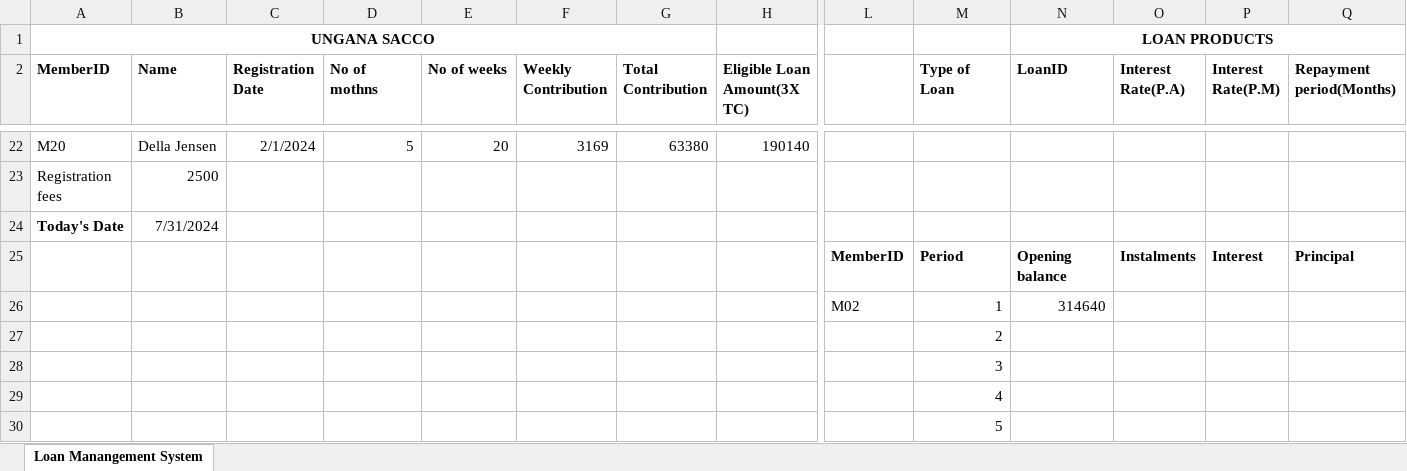
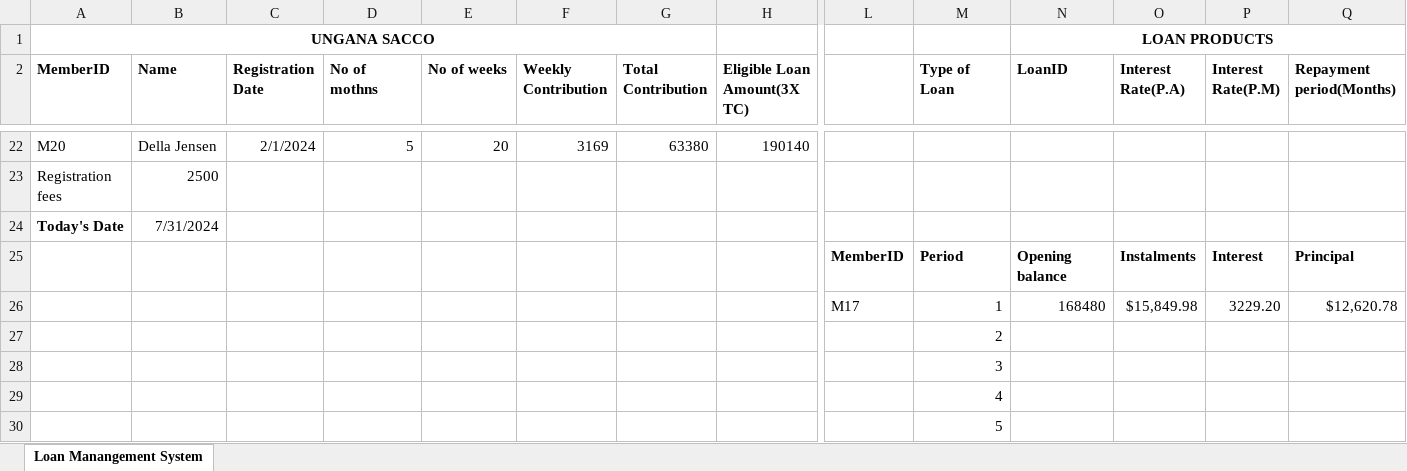
Before and after one commit to codegirl254/Loan-Management-System-using-Excel, an Excel workbook: Loan Management System.xlsx, sheet Loan Manangement System, drawn as a sheet; only a part is shown, gaps mark what is left out; values as stored, in another font and other column widths than the file's, no borders; conditional formats not drawn; removed rows and columns are numbered as before the commit, all else as after; rows hold the shown columns only; the diff names each change by its address in the sheet, - before the commit and + after, or states it on an @@ line.

Commit message:
added a loan amoutanization table

```diff
--- a/Loan Management System.xlsx (sheet Loan Manangement System)
+++ b/Loan Management System.xlsx (sheet Loan Manangement System)
-row 26:  |  |  |  |  |  |  |  | M02 | 1 | 314640
+row 26:  |  |  |  |  |  |  |  | M17 | 1 | 168480 | $15,849.98 | 3229.20 | $12,620.78
```
